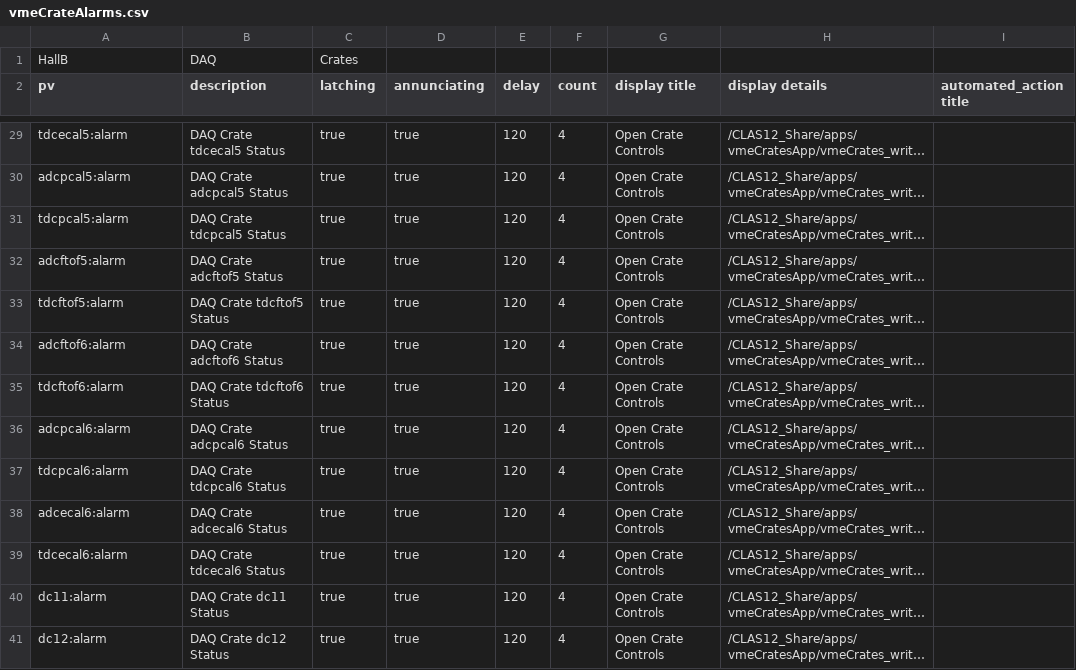
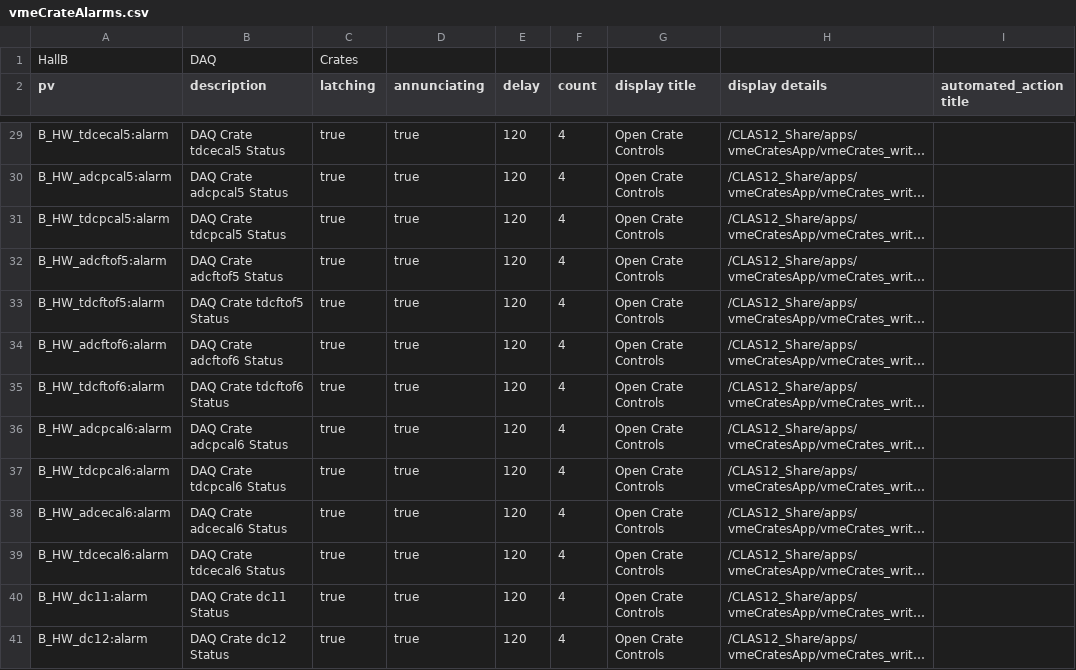
Before and after one commit to JeffersonLab/clas12-epics, a CSV file: apps/vmeCratesApp/Db/vmeCrateAlarms.csv, drawn as a sheet; only a part is shown, gaps mark what is left out; long unchanged cells end in …; the diff covers the shown part only; the diff names each change by its address in the sheet, - before the commit and + after, or states it on an @@ line.

Commit message:
vmeCrateAlarms.*:  add B_HW_ prefix

```diff
--- a/apps/vmeCratesApp/Db/vmeCrateAlarms.csv
+++ b/apps/vmeCratesApp/Db/vmeCrateAlarms.csv
-A29 (pv): tdcecal5:alarm
+A29 (pv): B_HW_tdcecal5:alarm
-A30 (pv): adcpcal5:alarm
+A30 (pv): B_HW_adcpcal5:alarm
-A31 (pv): tdcpcal5:alarm
+A31 (pv): B_HW_tdcpcal5:alarm
-A32 (pv): adcftof5:alarm
+A32 (pv): B_HW_adcftof5:alarm
-A33 (pv): tdcftof5:alarm
+A33 (pv): B_HW_tdcftof5:alarm
-A34 (pv): adcftof6:alarm
+A34 (pv): B_HW_adcftof6:alarm
-A35 (pv): tdcftof6:alarm
+A35 (pv): B_HW_tdcftof6:alarm
-A36 (pv): adcpcal6:alarm
+A36 (pv): B_HW_adcpcal6:alarm
-A37 (pv): tdcpcal6:alarm
+A37 (pv): B_HW_tdcpcal6:alarm
-A38 (pv): adcecal6:alarm
+A38 (pv): B_HW_adcecal6:alarm
-A39 (pv): tdcecal6:alarm
+A39 (pv): B_HW_tdcecal6:alarm
-A40 (pv): dc11:alarm
+A40 (pv): B_HW_dc11:alarm
-A41 (pv): dc12:alarm
+A41 (pv): B_HW_dc12:alarm
```
Also changed, not shown: 49 edited cells elsewhere in this file, 1 other file.
